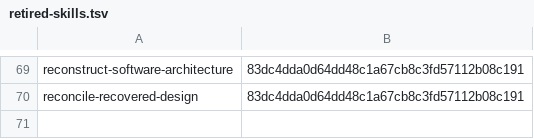
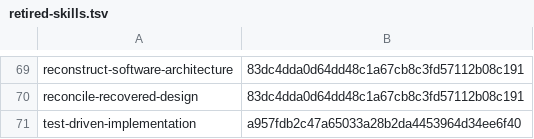
Before and after one commit to sirius-cc-wu/sirius-skills, a TSV file: catalog/retired-skills.tsv, drawn as a sheet; only a part is shown, gaps mark what is left out.

Commit message:
skills: retire test-driven implementation
Remove the standalone implementation package while preserving a direct
repository-native migration path.

- Remove active profile, catalog, evaluation, fixture, and validation coverage.
- Route bounded implementation through repository guidance and coordinated
  development only when broader analysis or design remains.
- Record the retirement tombstone and update documentation and expected counts.

```diff
--- a/catalog/retired-skills.tsv
+++ b/catalog/retired-skills.tsv
@@ -70 +70,2 @@ reconstruct-software-architecture	83dc4dda0d64dd48c1a67cb8c3fd57112b08c191
 reconcile-recovered-design	83dc4dda0d64dd48c1a67cb8c3fd57112b08c191
+test-driven-implementation	a957fdb2c47a65033a28b2da4453964d34ee6f40
```
Also changed, not shown: 45 other files.
